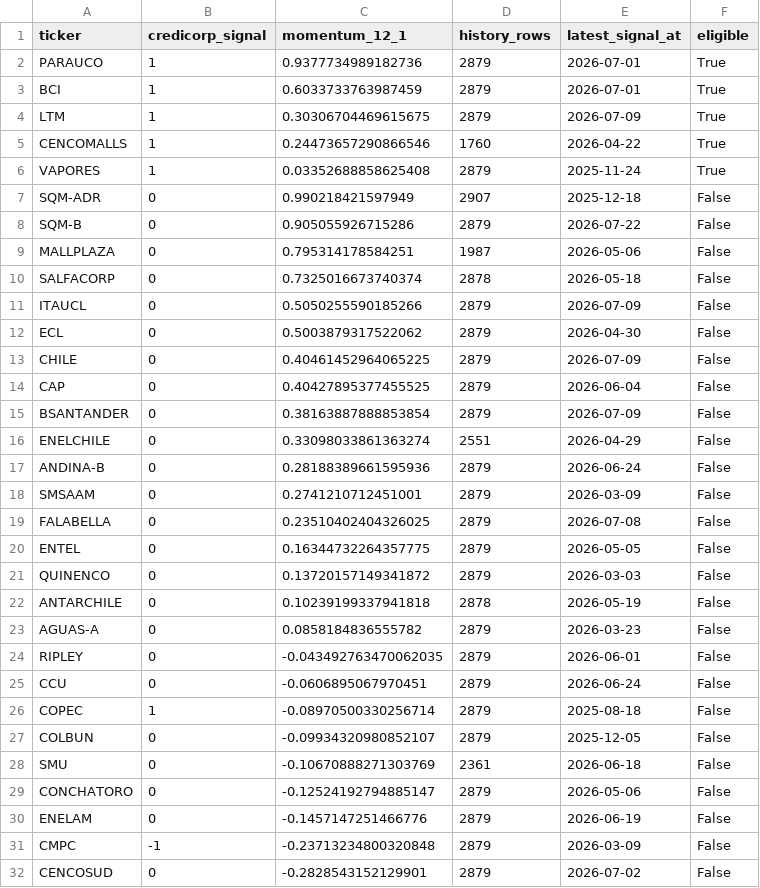
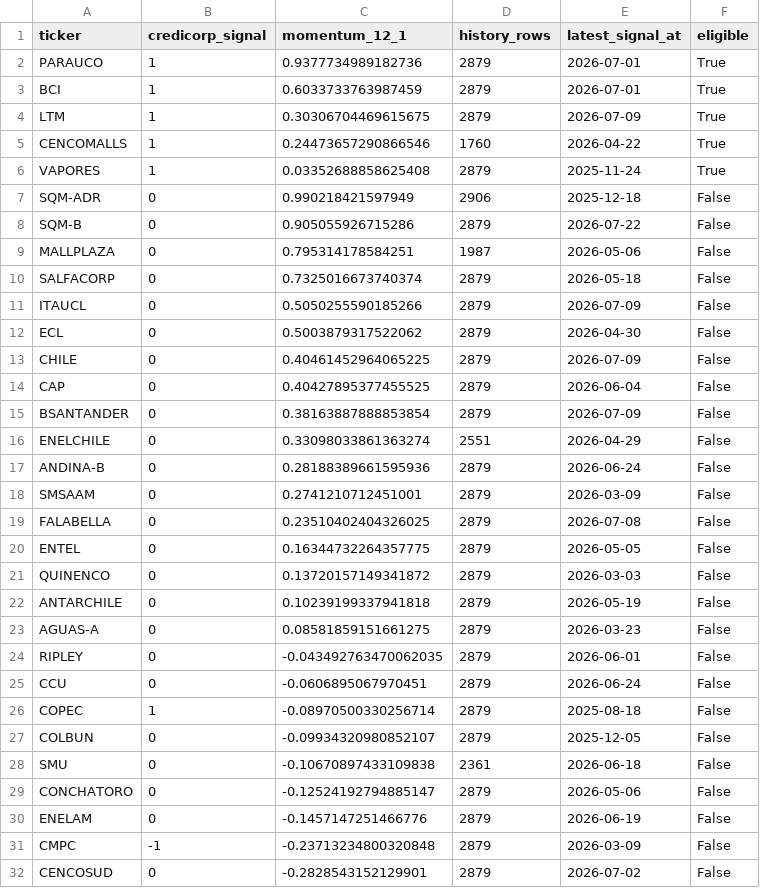
Before and after one commit to rodrigoaguirrediaz6644/alphadata-beta, a CSV file: data/audit_sigma6.csv, drawn as a sheet.

```diff
--- a/data/audit_sigma6.csv
+++ b/data/audit_sigma6.csv
@@ -6,6 +6,6 @@ CENCOMALLS,1,0.24473657290866546,1760,2026-04-22,True
 VAPORES,1,0.03352688858625408,2879,2025-11-24,True
-SQM-ADR,0,0.990218421597949,2907,2025-12-18,False
+SQM-ADR,0,0.990218421597949,2906,2025-12-18,False
 SQM-B,0,0.905055926715286,2879,2026-07-22,False
 MALLPLAZA,0,0.795314178584251,1987,2026-05-06,False
-SALFACORP,0,0.7325016673740374,2878,2026-05-18,False
+SALFACORP,0,0.7325016673740374,2879,2026-05-18,False
 ITAUCL,0,0.5050255590185266,2879,2026-07-09,False
@@ -21,4 +21,4 @@ ENTEL,0,0.16344732264357775,2879,2026-05-05,False
 QUINENCO,0,0.13720157149341872,2879,2026-03-03,False
-ANTARCHILE,0,0.10239199337941818,2878,2026-05-19,False
-AGUAS-A,0,0.0858184836555782,2879,2026-03-23,False
+ANTARCHILE,0,0.10239199337941818,2879,2026-05-19,False
+AGUAS-A,0,0.08581859151661275,2879,2026-03-23,False
 RIPLEY,0,-0.043492763470062035,2879,2026-06-01,False
@@ -27,3 +27,3 @@ COPEC,1,-0.08970500330256714,2879,2025-08-18,False
 COLBUN,0,-0.09934320980852107,2879,2025-12-05,False
-SMU,0,-0.10670888271303769,2361,2026-06-18,False
+SMU,0,-0.10670897433109838,2361,2026-06-18,False
 CONCHATORO,0,-0.12524192794885147,2879,2026-05-06,False
```
Also changed, not shown: data/coverage_report.csv, data/historical_model_nav.csv, 15 other files.
